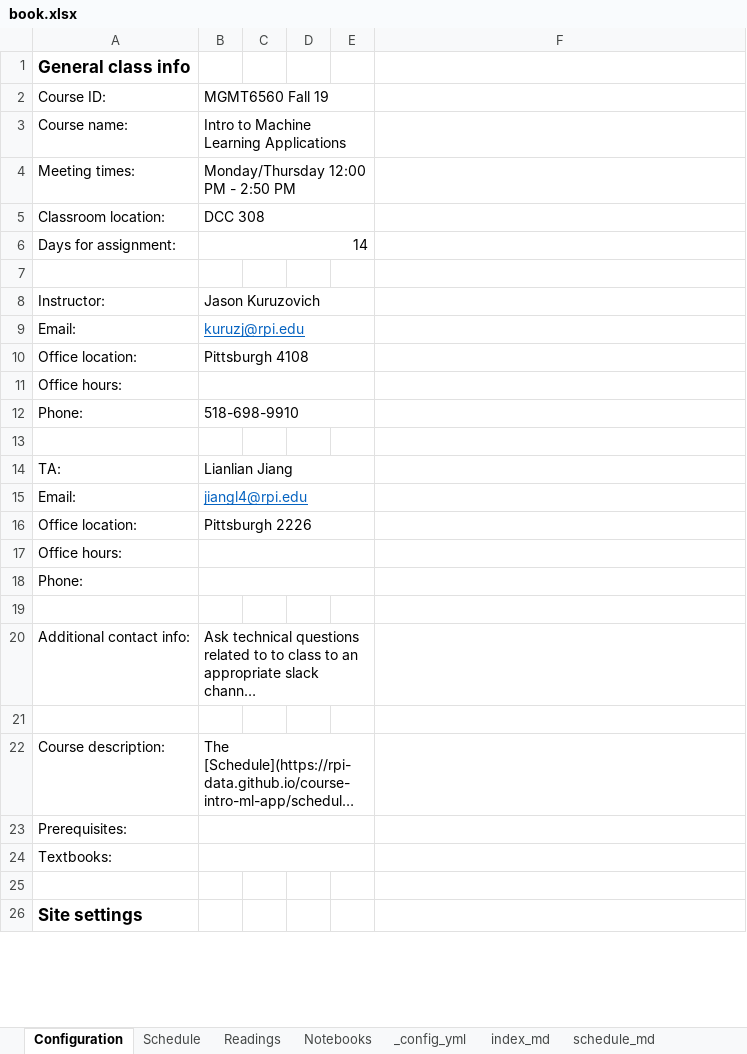
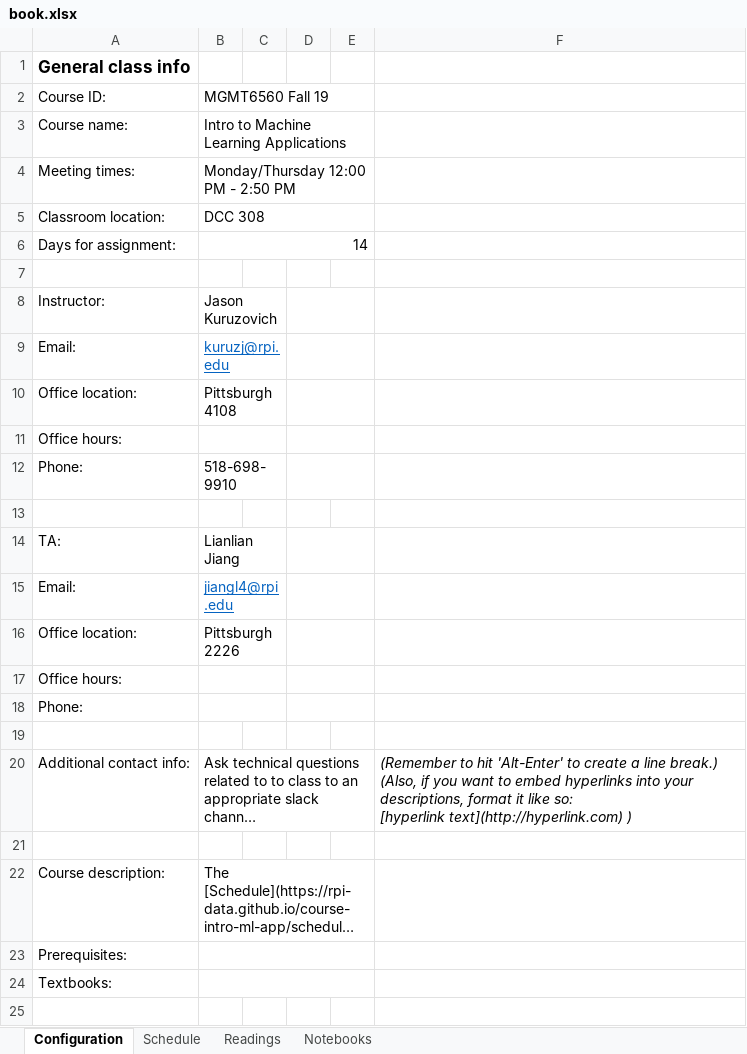
Before and after one commit to RPI-DATA/course-intro-ml-app, an Excel workbook: book.xlsx, sheet Configuration, drawn as a sheet; only a part is shown; the shorter side is filled out with more unchanged rows; long unchanged cells end in …; values as stored, in another font and other column widths than the file's, no borders; ↵ is a line break in a cell; the diff covers the shown part only; the diff names each change by its address in the sheet, - before the commit and + after, or states it on an @@ line.

```diff
--- a/book.xlsx (sheet Configuration)
+++ b/book.xlsx (sheet Configuration)
@@ sheet tab hidden: _config_yml @@
@@ sheet tab hidden: index_md @@
@@ sheet tab hidden: schedule_md @@
-B8:E8 merged
+B8:C8 merged
+D8:E8 merged
-B9:E9 merged
+B9:C9 merged
+D9:E9 merged
-B10:E10 merged
+B10:C10 merged
+D10:E10 merged
-B11:E11 merged
+B11:C11 merged
+D11:E11 merged
-B12:E12 merged
+B12:C12 merged
+D12:E12 merged
-B14:E14 merged
+B14:C14 merged
+D14:E14 merged
-B15:E15 merged
+B15:C15 merged
+D15:E15 merged
-B16:E16 merged
+B16:C16 merged
+D16:E16 merged
-B17:E17 merged
+B17:C17 merged
+D17:E17 merged
-B18:E18 merged
+B18:C18 merged
+D18:E18 merged
-F20: (empty)
+F20: (Remember to hit 'Alt-Enter' to create a line break.) ↵ (Also, if you want to embed hyperlinks into your descriptions, format it like so: ↵ [hyperlink text](http://hyperlink.com) )
```
Also changed, not shown: 1 edited cell elsewhere in this sheet, sheet Notebooks, sheet Readings, sheet Schedule, other sheet tabs, hidden cells, 35 other files.
